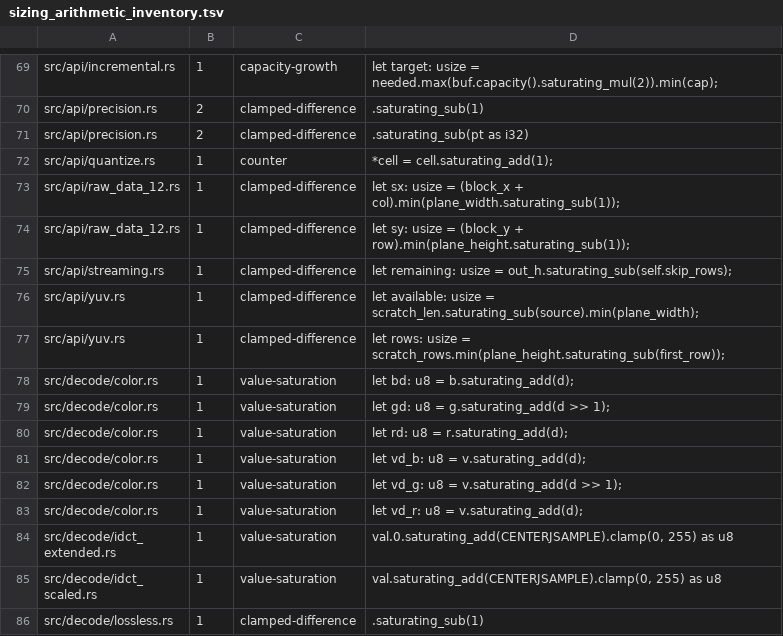
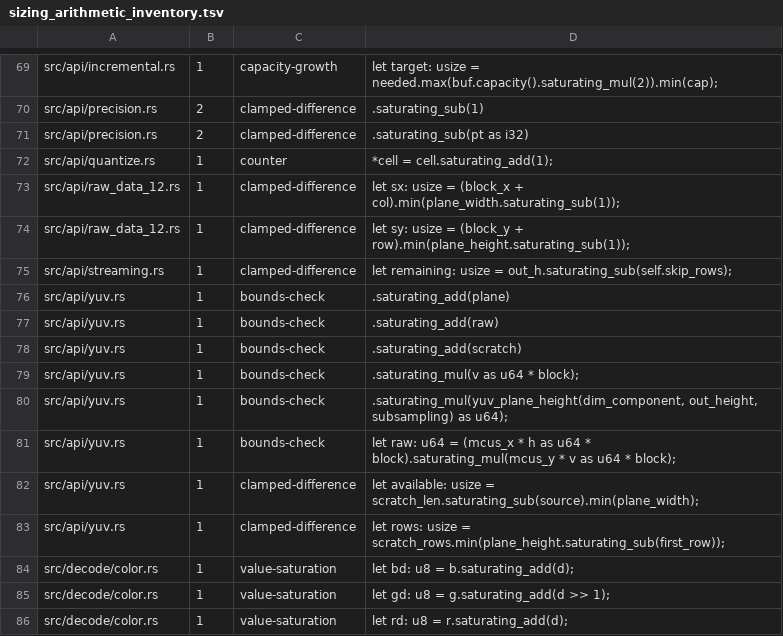
Before and after one commit to developer0hye/libjpeg-turbo-rs, a TSV file: docs/sizing_arithmetic_inventory.tsv, drawn as a sheet; only a part is shown, gaps mark what is left out; the shorter side is filled out with more unchanged rows.

```diff
--- a/docs/sizing_arithmetic_inventory.tsv
+++ b/docs/sizing_arithmetic_inventory.tsv
@@ -75,2 +75,8 @@ src/api/raw_data_12.rs	1	clamped-difference	let sy: usize = (block_y + row).min(
 src/api/streaming.rs	1	clamped-difference	let remaining: usize = out_h.saturating_sub(self.skip_rows);
+src/api/yuv.rs	1	bounds-check	.saturating_add(plane)
+src/api/yuv.rs	1	bounds-check	.saturating_add(raw)
+src/api/yuv.rs	1	bounds-check	.saturating_add(scratch)
+src/api/yuv.rs	1	bounds-check	.saturating_mul(v as u64 * block);
+src/api/yuv.rs	1	bounds-check	.saturating_mul(yuv_plane_height(dim_component, out_height, subsampling) as u64);
+src/api/yuv.rs	1	bounds-check	let raw: u64 = (mcus_x * h as u64 * block).saturating_mul(mcus_y * v as u64 * block);
 src/api/yuv.rs	1	clamped-difference	let available: usize = scratch_len.saturating_sub(source).min(plane_width);
```
Also changed, not shown: 10 other files.
